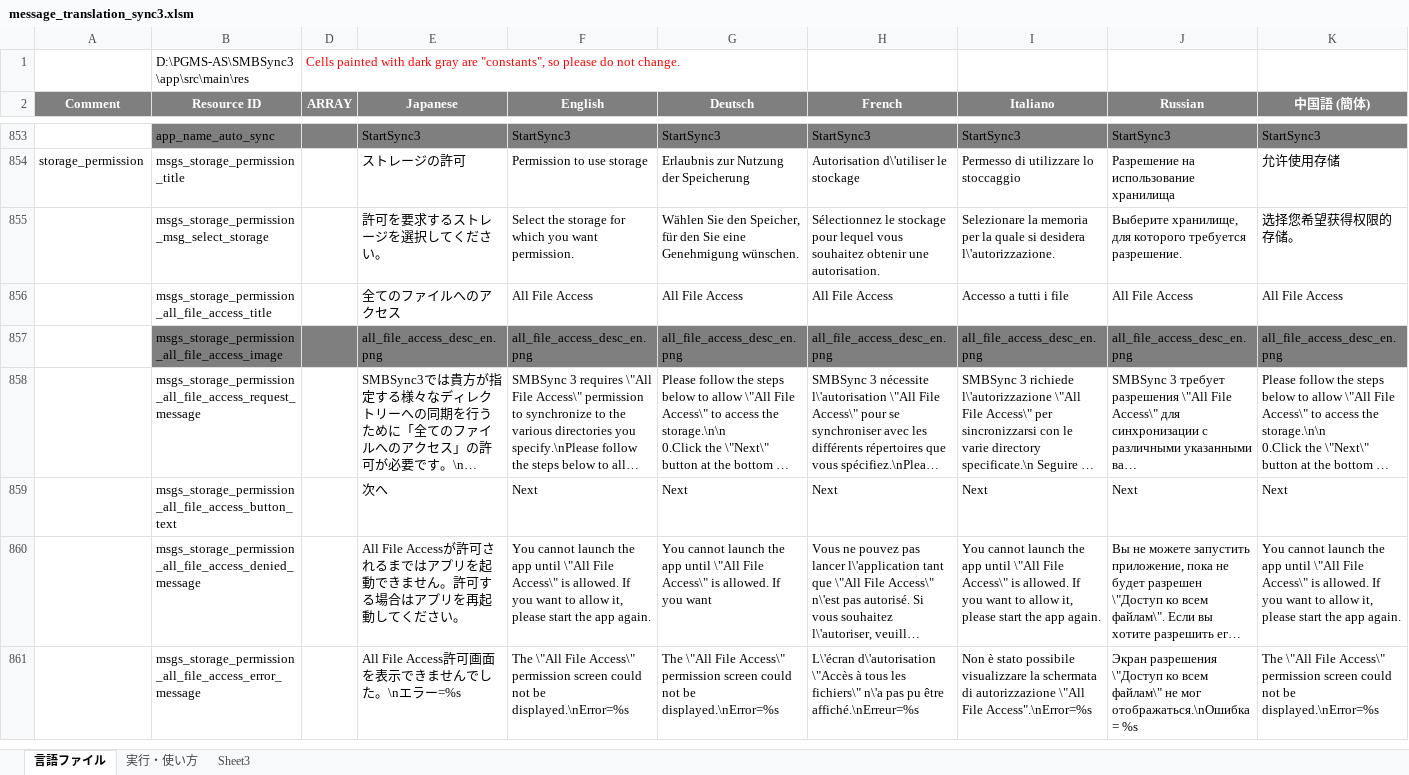
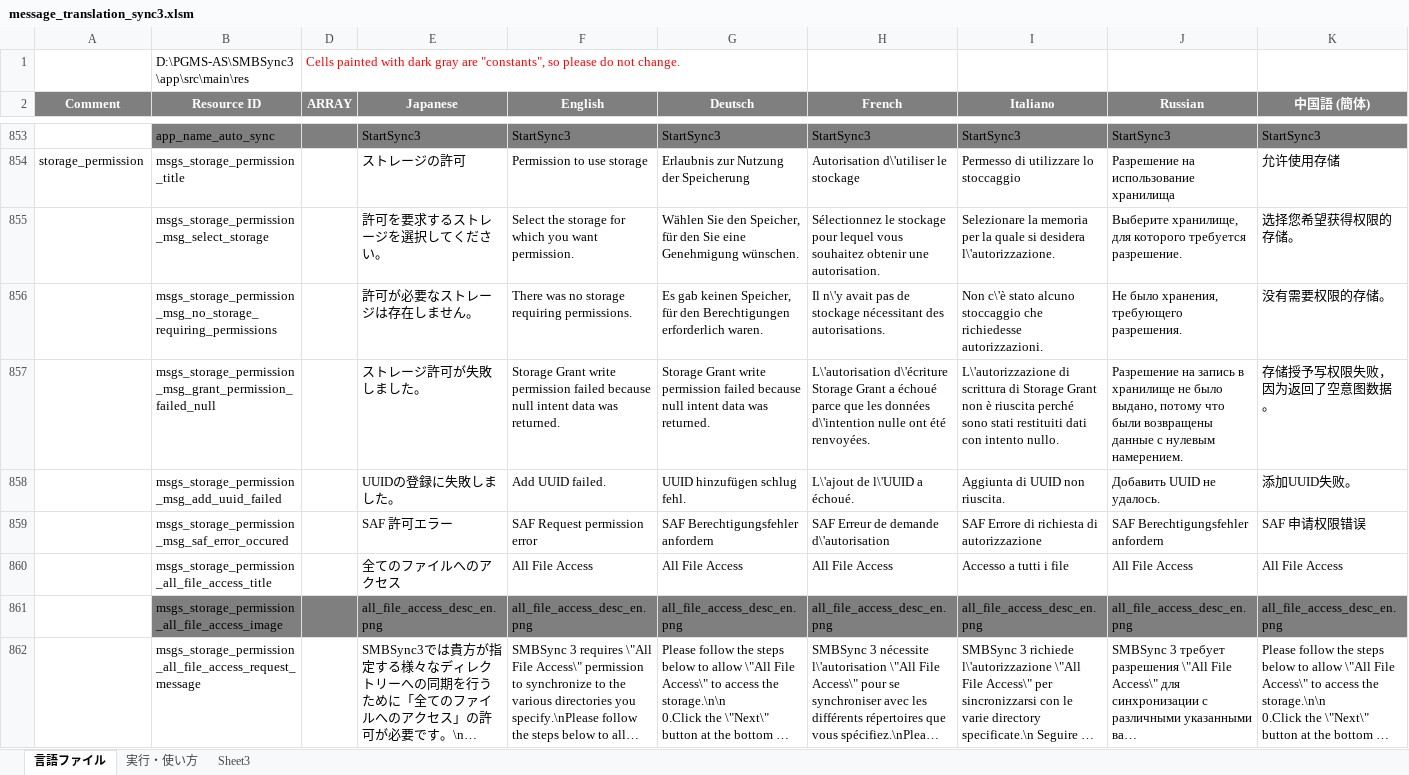
Before and after one commit to Sentaroh/SMBSync3, an Excel workbook: message_translation_sync3.xlsm, sheet 言語ファイル, drawn as a sheet; only a part is shown, gaps mark what is left out; the shorter side is filled out with more unchanged rows; long unchanged cells end in …; values as stored, in another font and other column widths than the file's, no borders; charts and pictures not drawn; rows hold the shown columns only; the diff names each change by its address in the sheet, - before the commit and + after, or states it on an @@ line.

Commit message:
Add translation

```diff
--- a/message_translation_sync3.xlsm (sheet 言語ファイル)
+++ b/message_translation_sync3.xlsm (sheet 言語ファイル)
+row 856:  | msgs_storage_permission_msg_no_storage_requiring_permissions |  | 許可が必要なストレージは存在しません。 | There was no storage requiring permissions. | Es gab keinen Speicher, für den Berechtigungen erforderlich waren. | Il n\'y avait pas de stockage nécessitant des autorisations. | Non c\'è stato alcuno stoccaggio che richiedesse autorizzazioni. | Не было хранения, требующего разрешения. | 没有需要权限的存储。
+row 857:  | msgs_storage_permission_msg_grant_permission_failed_null |  | ストレージ許可が失敗しました。 | Storage Grant write permission failed because null intent data was returned. | Storage Grant write permission failed because null intent data was returned. | L\'autorisation d\'écriture Storage Grant a échoué parce que les données d\'intention nulle ont été renvoyées. | L\'autorizzazione di scrittura di Storage Grant non è riuscita perché sono stati restituiti dati con intento nullo. | Разрешение на запись в хранилище не было выдано, потому что были возвращены данные с нулевым намерением. | 存储授予写权限失败，因为返回了空意图数据。
+row 858:  | msgs_storage_permission_msg_add_uuid_failed |  | UUIDの登録に失敗しました。 | Add UUID failed. | UUID hinzufügen schlug fehl. | L\'ajout de l\'UUID a échoué. | Aggiunta di UUID non riuscita. | Добавить UUID не удалось. | 添加UUID失败。
+row 859:  | msgs_storage_permission_msg_saf_error_occured |  | SAF 許可エラー | SAF Request permission error | SAF Berechtigungsfehler anfordern | SAF Erreur de demande d\'autorisation | SAF Errore di richiesta di autorizzazione | SAF Berechtigungsfehler anfordern | SAF 申请权限错误
```
Also changed, not shown: 11 other files.
